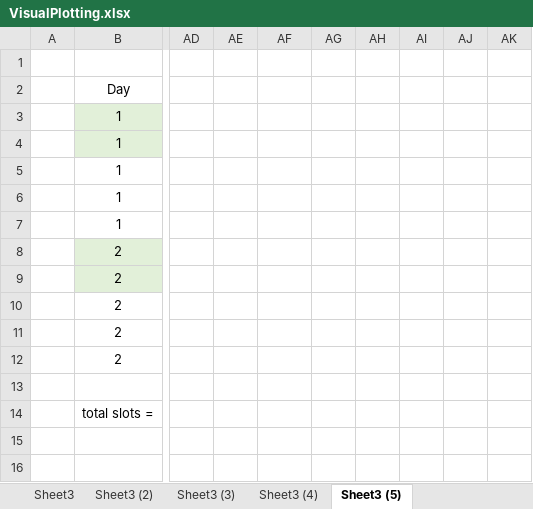
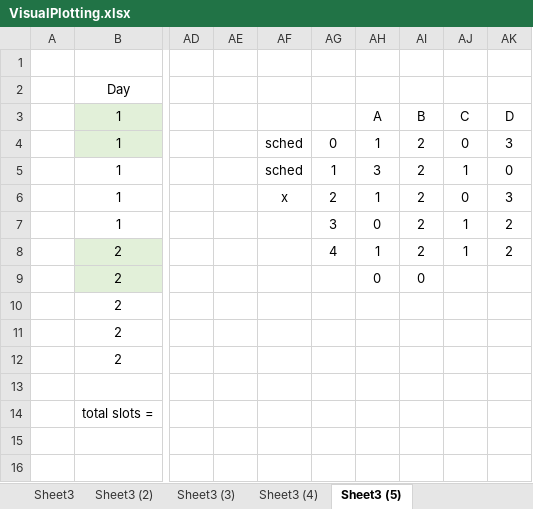
Before and after one commit to ercson-R8/vet-css, an Excel workbook: csv/VisualPlotting.xlsx, sheet Sheet3 (5), drawn as a sheet; only a part is shown, gaps mark what is left out; values as stored, in another font and other column widths than the file's, no borders; the diff names each change by its address in the sheet, - before the commit and + after, or states it on an @@ line.

```diff
--- a/csv/VisualPlotting.xlsx (sheet Sheet3 (5))
+++ b/csv/VisualPlotting.xlsx (sheet Sheet3 (5))
-AH3: (empty)
+AH3: A
-AI3: (empty)
+AI3: B
-AJ3: (empty)
+AJ3: C
-AK3: (empty)
+AK3: D
-AF4:AF5: (empty)
+AF4:AF5: sched
-AG4: (empty)
+AG4: 0
-AH4: (empty)
+AH4: 1
-AI4:AI8: (empty)
+AI4:AI8: 2
-AJ4: (empty)
+AJ4: 0
-AK4: (empty)
+AK4: 3
-AG5: (empty)
+AG5: 1
-AH5: (empty)
+AH5: 3
-AJ5: (empty)
+AJ5: 1
-AK5: (empty)
+AK5: 0
-AF6: (empty)
+AF6: x
-AG6: (empty)
+AG6: 2
-AH6: (empty)
+AH6: 1
-AJ6: (empty)
+AJ6: 0
-AK6: (empty)
+AK6: 3
-AG7: (empty)
+AG7: 3
-AH7: (empty)
+AH7: 0
-AJ7:AJ8: (empty)
+AJ7:AJ8: 1
-AK7:AK8: (empty)
+AK7:AK8: 2
-AG8: (empty)
+AG8: 4
-AH8: (empty)
+AH8: 1
-AH9: (empty)
+AH9: 0
-AI9: (empty)
+AI9: 0
```
Also changed, not shown: 5 other files.
